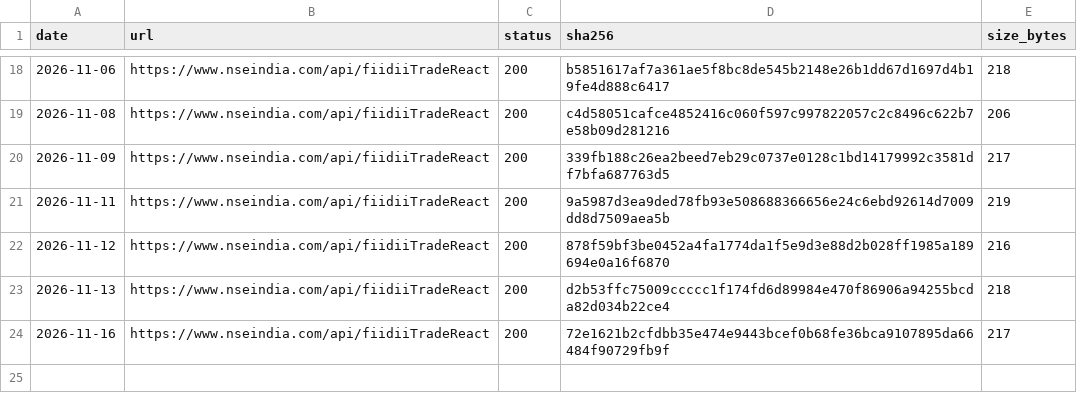
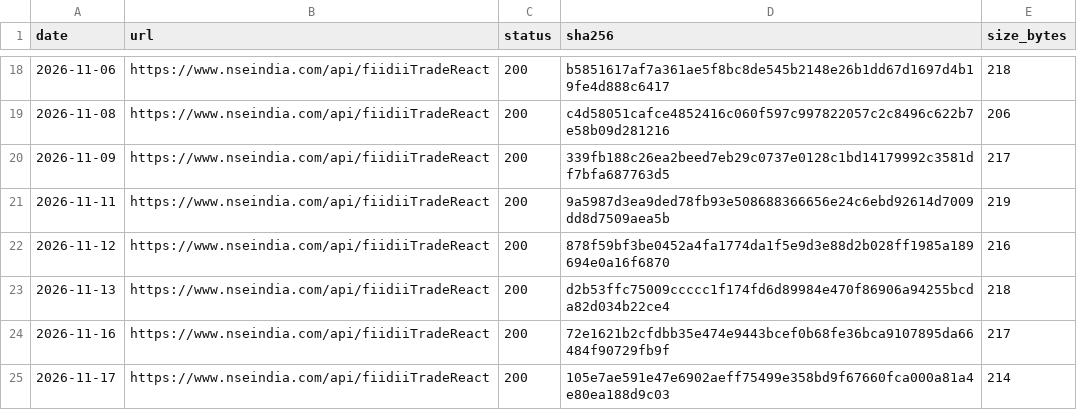
Before and after one commit to exepex/omenix-ingestion, a CSV file: research/data/manifests/fii-dii-cash-by-session.csv, drawn as a sheet; only a part is shown, gaps mark what is left out; the diff names each change by its address in the sheet, - before the commit and + after, or states it on an @@ line.

```diff
--- a/research/data/manifests/fii-dii-cash-by-session.csv
+++ b/research/data/manifests/fii-dii-cash-by-session.csv
+row 25: 2026-11-17 | https://www.nseindia.com/api/fiidiiTradeReact | 200 | 105e7ae591e47e6902aeff75499e358bd9f67660fca000a81a4e80ea188d9c03 | 214
```
